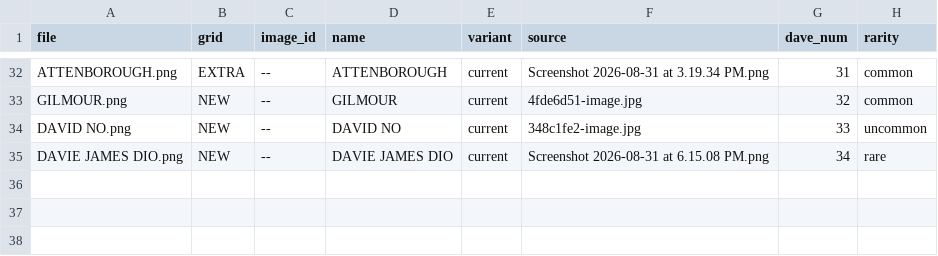
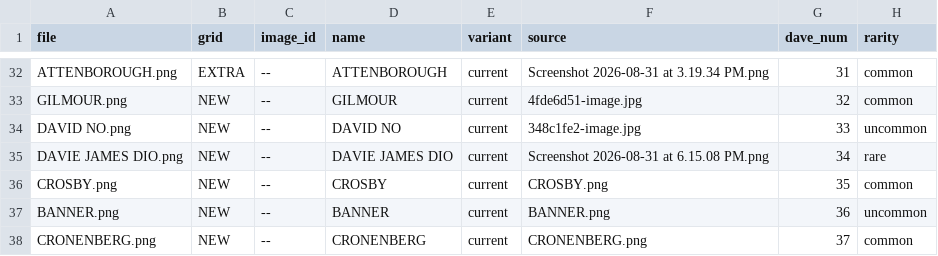
Before and after one commit to legsmechanical/dbxhost, a TSV file: daves/manifest.tsv, drawn as a sheet; only a part is shown, gaps mark what is left out.

```diff
--- a/daves/manifest.tsv
+++ b/daves/manifest.tsv
@@ -35 +35,4 @@ DAVID NO.png	NEW	--	DAVID NO	current	348c1fe2-image.jpg	33	uncommon
 DAVIE JAMES DIO.png	NEW	--	DAVIE JAMES DIO	current	Screenshot 2026-08-31 at 6.15.08 PM.png	34	rare
+CROSBY.png	NEW	--	CROSBY	current	CROSBY.png	35	common
+BANNER.png	NEW	--	BANNER	current	BANNER.png	36	uncommon
+CRONENBERG.png	NEW	--	CRONENBERG	current	CRONENBERG.png	37	common
```
Also changed, not shown: standalone/assets/splash-pool.tsv, 8 other files.
